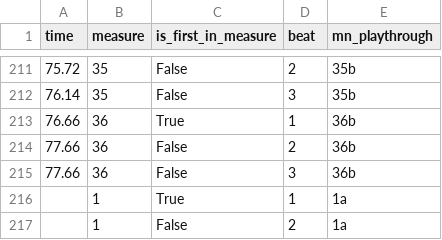
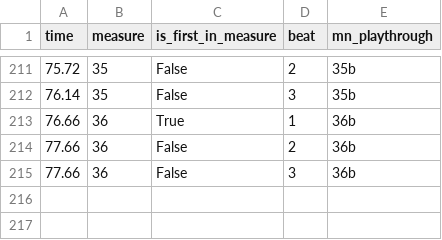
Before and after one commit to MusicalForm/mozart_piano, a CSV file: TiLiA/IMSLP469928-PMLP116885-Minuet_and_Trio_in_G_Major_K1-1e_Mozart.beatgrid.csv, drawn as a sheet; only a part is shown, gaps mark what is left out; the diff names each change by its address in the sheet, - before the commit and + after, or states it on an @@ line.

```diff
--- a/TiLiA/IMSLP469928-PMLP116885-Minuet_and_Trio_in_G_Major_K1-1e_Mozart.beatgrid.csv
+++ b/TiLiA/IMSLP469928-PMLP116885-Minuet_and_Trio_in_G_Major_K1-1e_Mozart.beatgrid.csv
-row 216:  | 1 | True | 1 | 1a
-row 217:  | 1 | False | 2 | 1a
```
Also changed, not shown: 8 other files.
